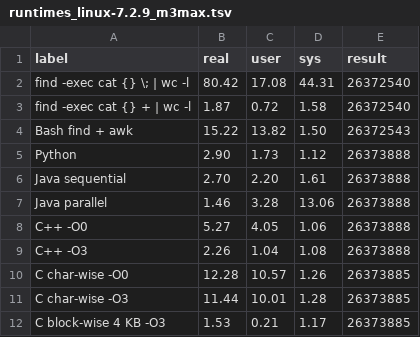
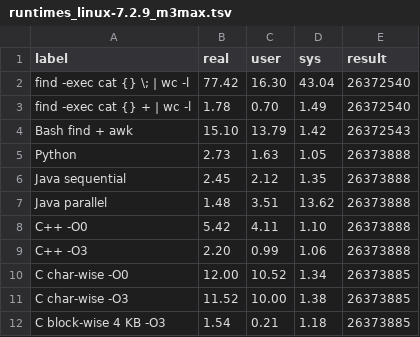
Before and after one commit to syssoft-os/CountLinesInAllFiles, a TSV file: benchmark/runtimes_linux-7.2.9_m3max.tsv, drawn as a sheet; only a part is shown; the diff covers the shown part only.

```diff
--- a/benchmark/runtimes_linux-7.2.9_m3max.tsv
+++ b/benchmark/runtimes_linux-7.2.9_m3max.tsv
@@ -1,12 +1,12 @@
 label	real	user	sys	result
-find -exec cat {} \; | wc -l	80.42	17.08	44.31	26372540
-find -exec cat {} + | wc -l	1.87	0.72	1.58	26372540
-Bash find + awk	15.22	13.82	1.50	26372543
-Python	2.90	1.73	1.12	26373888
-Java sequential	2.70	2.20	1.61	26373888
-Java parallel	1.46	3.28	13.06	26373888
-C++ -O0	5.27	4.05	1.06	26373888
-C++ -O3	2.26	1.04	1.08	26373888
-C char-wise -O0	12.28	10.57	1.26	26373885
-C char-wise -O3	11.44	10.01	1.28	26373885
-C block-wise 4 KB -O3	1.53	0.21	1.17	26373885
+find -exec cat {} \; | wc -l	77.42	16.30	43.04	26372540
+find -exec cat {} + | wc -l	1.78	0.70	1.49	26372540
+Bash find + awk	15.10	13.79	1.42	26372543
+Python	2.73	1.63	1.05	26373888
+Java sequential	2.45	2.12	1.35	26373888
+Java parallel	1.48	3.51	13.62	26373888
+C++ -O0	5.42	4.11	1.10	26373888
+C++ -O3	2.20	0.99	1.06	26373888
+C char-wise -O0	12.00	10.52	1.34	26373885
+C char-wise -O3	11.52	10.00	1.38	26373885
+C block-wise 4 KB -O3	1.54	0.21	1.18	26373885
```
Also changed, not shown: 3 added rows and 87 edited cells elsewhere in this file, 8 other files.
